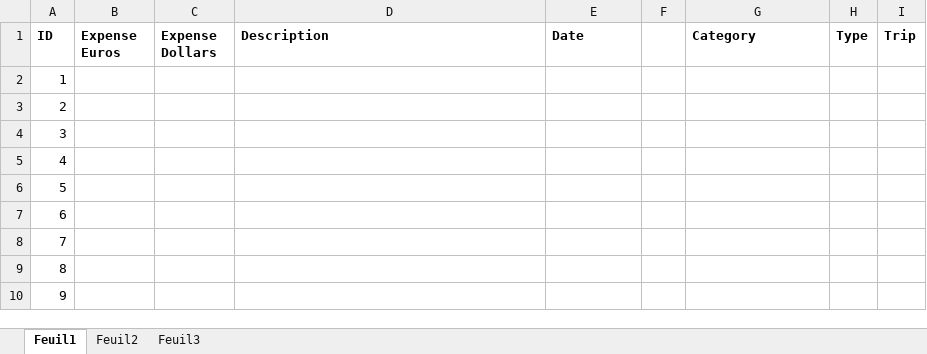
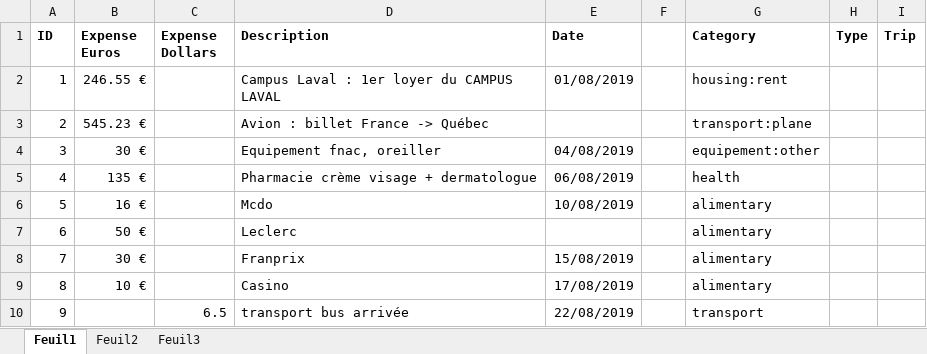
Before and after one commit to Raiytak/Recount, an Excel workbook: app/code/data/excels/raw_copy_expenses.xlsx, sheet Feuil1, drawn as a sheet; only a part is shown; values as stored, in another font and other column widths than the file's, no borders; the diff covers the shown part only; the diff names each change by its address in the sheet, - before the commit and + after, or states it on an @@ line.

```diff
--- a/app/code/data/excels/raw_copy_expenses.xlsx (sheet Feuil1)
+++ b/app/code/data/excels/raw_copy_expenses.xlsx (sheet Feuil1)
-B2 (Expense Euros): (empty)
+B2 (Expense Euros): 246.55 €
-D2 (Description): (empty)
+D2 (Description): Campus Laval : 1er loyer du CAMPUS LAVAL
-E2 (Date): (empty)
+E2 (Date): 01/08/2019
-G2 (Category): (empty)
+G2 (Category): housing:rent
-B3 (Expense Euros): (empty)
+B3 (Expense Euros): 545.23 €
-D3 (Description): (empty)
+D3 (Description): Avion : billet France -> Québec
-G3 (Category): (empty)
+G3 (Category): transport:plane
-B4 (Expense Euros): (empty)
+B4 (Expense Euros): 30 €
-D4 (Description): (empty)
+D4 (Description): Equipement fnac, oreiller
-E4 (Date): (empty)
+E4 (Date): 04/08/2019
-G4 (Category): (empty)
+G4 (Category): equipement:other
-B5 (Expense Euros): (empty)
+B5 (Expense Euros): 135 €
-D5 (Description): (empty)
+D5 (Description): Pharmacie crème visage + dermatologue
-E5 (Date): (empty)
+E5 (Date): 06/08/2019
-G5 (Category): (empty)
+G5 (Category): health
-B6 (Expense Euros): (empty)
+B6 (Expense Euros): 16 €
-D6 (Description): (empty)
+D6 (Description): Mcdo
-E6 (Date): (empty)
+E6 (Date): 10/08/2019
-G6:G9 (Category): (empty)
+G6:G9 (Category): alimentary
-B7 (Expense Euros): (empty)
+B7 (Expense Euros): 50 €
-D7 (Description): (empty)
+D7 (Description): Leclerc
-B8 (Expense Euros): (empty)
+B8 (Expense Euros): 30 €
-D8 (Description): (empty)
+D8 (Description): Franprix
-E8 (Date): (empty)
+E8 (Date): 15/08/2019
-B9 (Expense Euros): (empty)
+B9 (Expense Euros): 10 €
-D9 (Description): (empty)
+D9 (Description): Casino
-E9 (Date): (empty)
+E9 (Date): 17/08/2019
-C10 (Expense Dollars): (empty)
+C10 (Expense Dollars): 6.5
-D10 (Description): (empty)
+D10 (Description): transport bus arrivée
-E10 (Date): (empty)
+E10 (Date): 22/08/2019
-G10 (Category): (empty)
+G10 (Category): transport
```
Also changed, not shown: 3 edited cells elsewhere in this sheet, app/code/data/excels/copy_expenses.xlsx, 14 other files.
